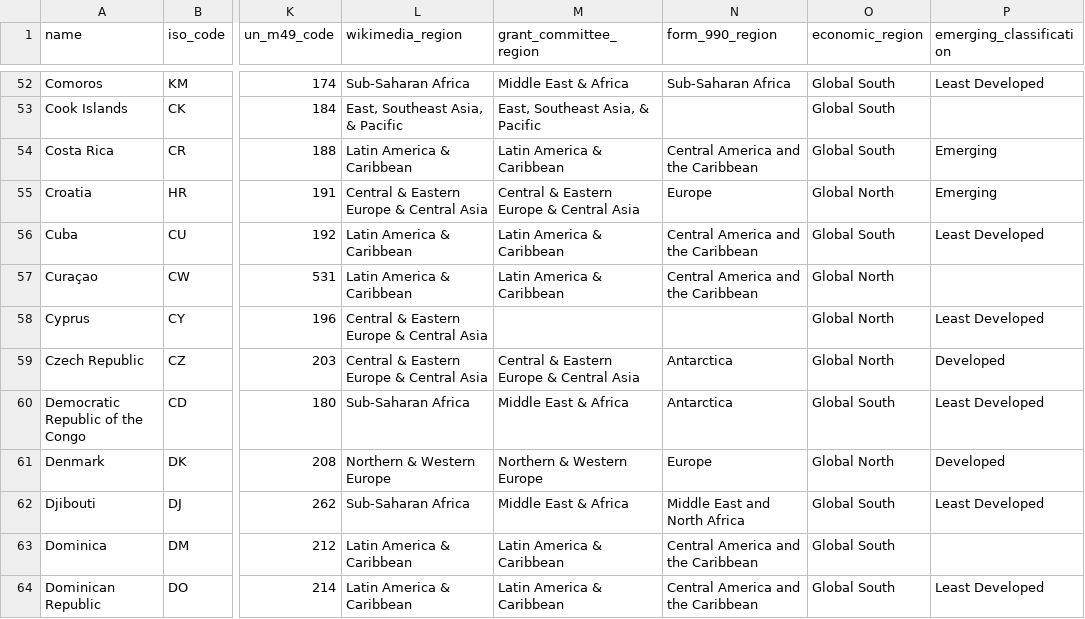
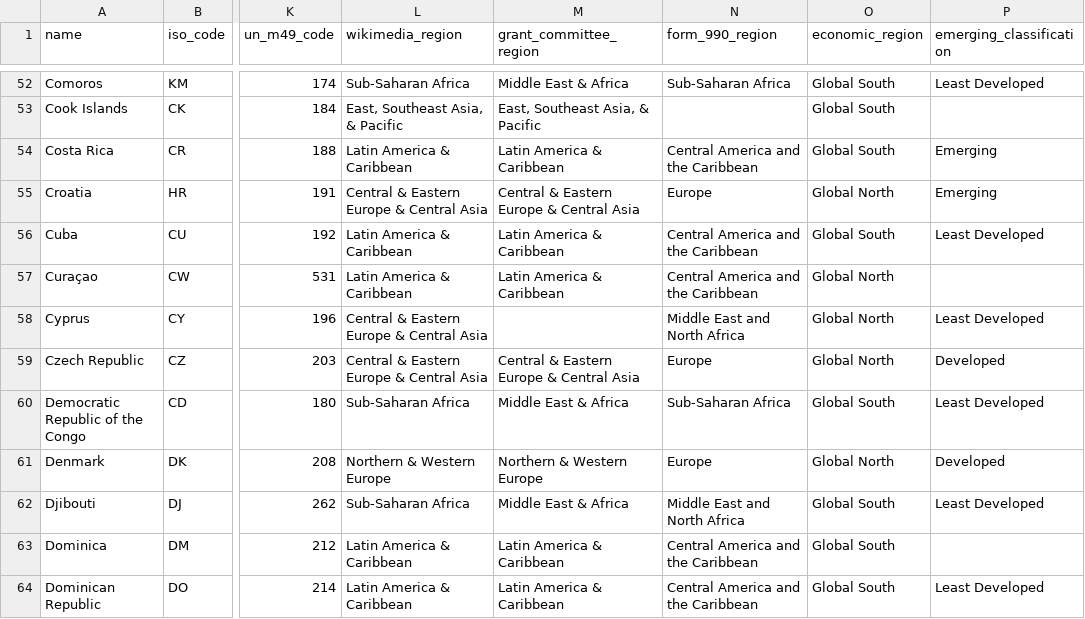
Before and after one commit to wikimedia-research/canonical-data, a TSV file: country/countries.tsv, drawn as a sheet; only a part is shown, gaps mark what is left out; the diff covers the shown part only; the diff names each change by its address in the sheet, - before the commit and + after, or states it on an @@ line.

Commit message:
Country: Fix incorrect form 990 regions (#13)
* Country: Fix incorrect form 990 regions

Bug: T355734

* Country: Fix incorrect form 990 regions

Bug: T355734

```diff
--- a/country/countries.tsv
+++ b/country/countries.tsv
-N58 (form_990_region): (empty)
+N58 (form_990_region): Middle East and North Africa
-N59 (form_990_region): Antarctica
+N59 (form_990_region): Europe
-N60 (form_990_region): Antarctica
+N60 (form_990_region): Sub-Saharan Africa
```
Also changed, not shown: 31 edited cells elsewhere in this file.
